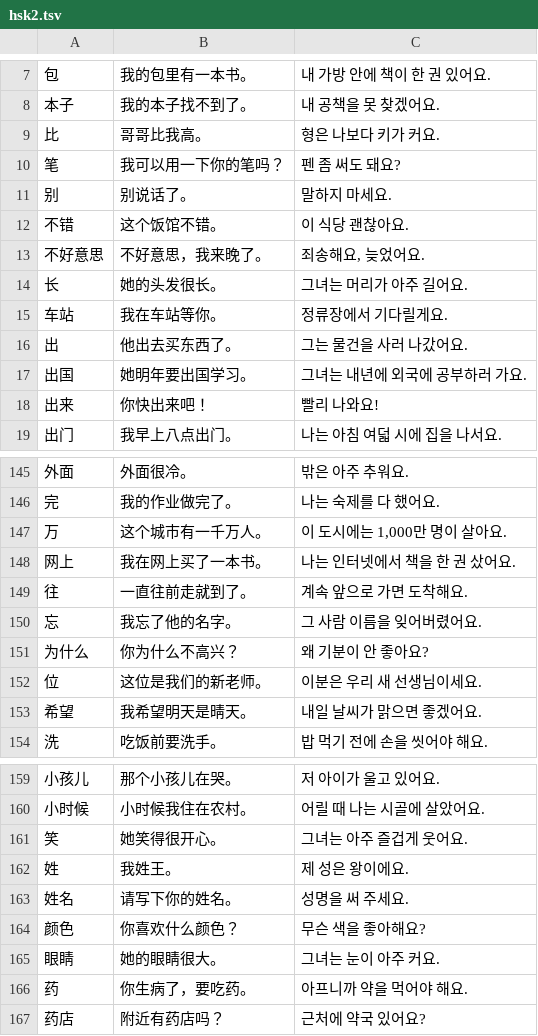
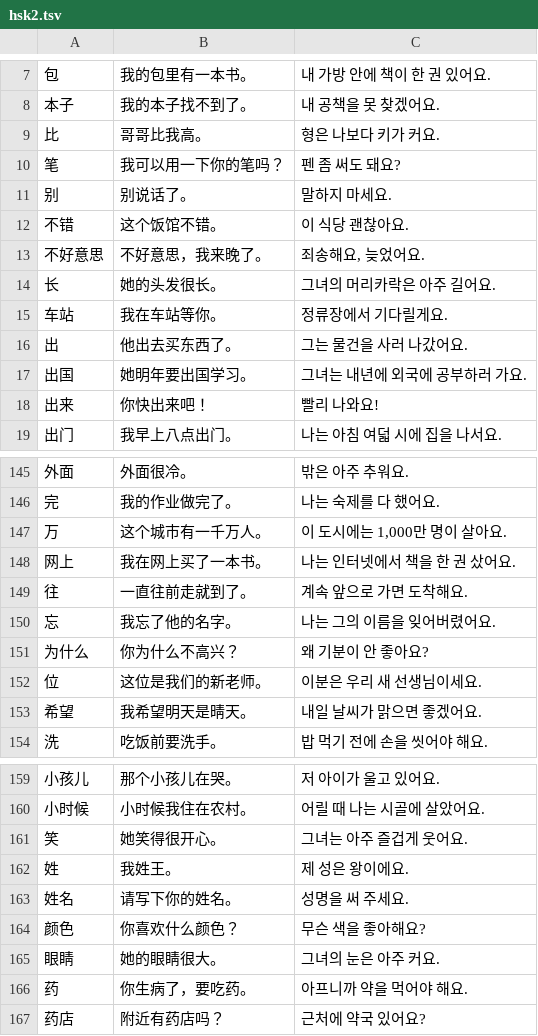
Before and after one commit to sagasum07/Hanzi-game, a TSV file: examples/src/hsk2.tsv, drawn as a sheet; only a part is shown, gaps mark what is left out.

```diff
--- a/examples/src/hsk2.tsv
+++ b/examples/src/hsk2.tsv
@@ -13,3 +13,3 @@
 不好意思	不好意思，我来晚了。	죄송해요, 늦었어요.
-长	她的头发很长。	그녀는 머리가 아주 길어요.
+长	她的头发很长。	그녀의 머리카락은 아주 길어요.
 车站	我在车站等你。	정류장에서 기다릴게요.
@@ -149,3 +149,3 @@
 往	一直往前走就到了。	계속 앞으로 가면 도착해요.
-忘	我忘了他的名字。	그 사람 이름을 잊어버렸어요.
+忘	我忘了他的名字。	나는 그의 이름을 잊어버렸어요.
 为什么	你为什么不高兴？	왜 기분이 안 좋아요?
@@ -164,3 +164,3 @@
 颜色	你喜欢什么颜色？	무슨 색을 좋아해요?
-眼睛	她的眼睛很大。	그녀는 눈이 아주 커요.
+眼睛	她的眼睛很大。	그녀의 눈은 아주 커요.
 药	你生病了，要吃药。	아프니까 약을 먹어야 해요.
```
Also changed, not shown: examples/src/hsk1.tsv, examples/src/hsk3.tsv, 9 other files.
